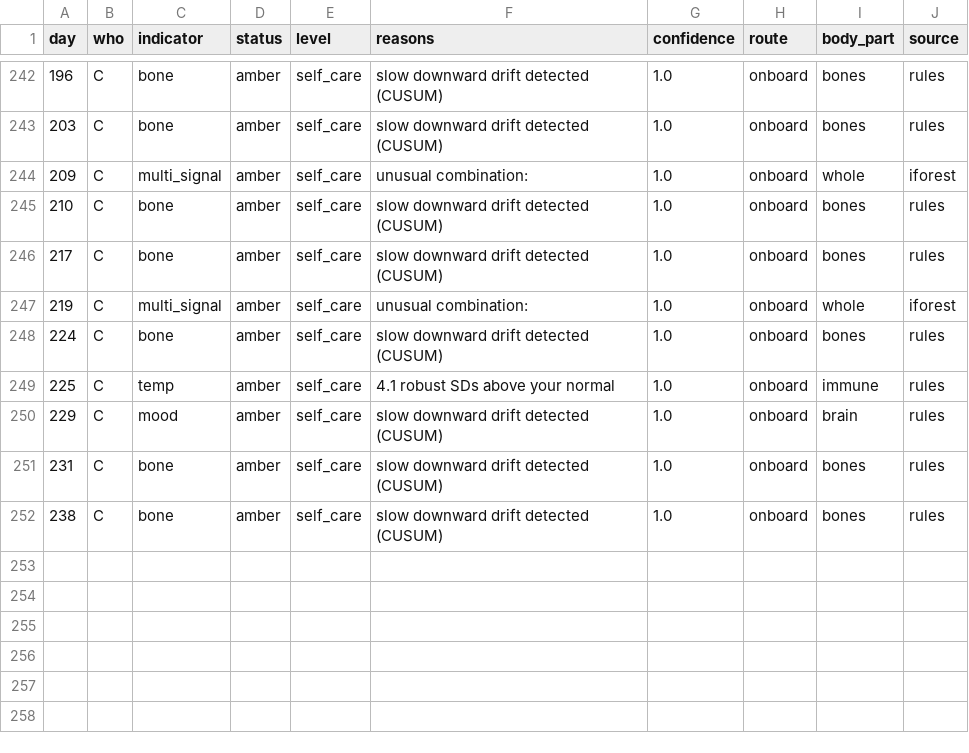
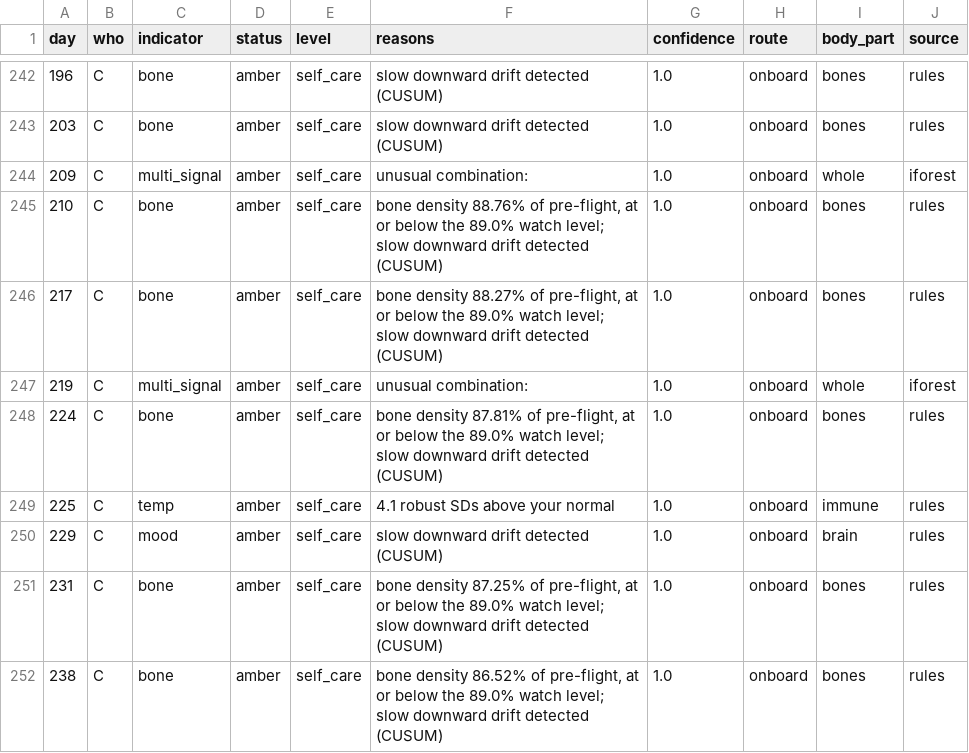
Before and after one commit to aicirtt/trix, a CSV file: eval/results/alerts_trix.csv, drawn as a sheet; only a part is shown, gaps mark what is left out.

Commit message:
Test every flow and fix what the tests found
- tests/test_full.py: 285 tests covering the knowledge base, limits for all 18
  indicators, 26 event flows x ISS/Moon/Mars, specialist routing, flight-surgeon
  decisions, privacy, pharmacy, safety against a bad LLM, protocol sessions,
  bandit, detection seeds and a 40-event parallel run
- Triage: chest pain, solar storm, low oxygen and spacewalk tingling now escalate
  correctly; vague or empty input asks for a check-in instead of guessing
- New protocols O2-01 (low oxygen) and RAD-SHELTER-01 (solar storm); new
  spacewalk/decompression note in the knowledge base
- Advice only cites sentences that match the question; emergencies with a
  protocol give the first step directly
- Check-ins now assess every indicator (CO2, bone, stand test, career radiation,
  vision, skin, solar alert); a solar-storm reading hands off to the shelter
  protocol
- Coach says "No readings yet" or "still learning your personal normal" instead
  of "everything is normal" when it has nothing to compare against
- Fixes: Operations report skipped Safety; unknown or missing astronaut crashed
- Eval: RAG hit@1 97%, citations 97%; detection recall 100% (fixed limits 88%);
  safety 20/20 blocked, 0/22 false blocks

```diff
--- a/eval/results/alerts_trix.csv
+++ b/eval/results/alerts_trix.csv
@@ -244,9 +244,9 @@ day,who,indicator,status,level,reasons,confidence,route,body_part,source
 209,C,multi_signal,amber,self_care,unusual combination: ,1.0,onboard,whole,iforest
-210,C,bone,amber,self_care,slow downward drift detected (CUSUM),1.0,onboard,bones,rules
-217,C,bone,amber,self_care,slow downward drift detected (CUSUM),1.0,onboard,bones,rules
+210,C,bone,amber,self_care,"bone density 88.76% of pre-flight, at or below the 89.0% watch level; slow downward drift detected (CUSUM)",1.0,onboard,bones,rules
+217,C,bone,amber,self_care,"bone density 88.27% of pre-flight, at or below the 89.0% watch level; slow downward drift detected (CUSUM)",1.0,onboard,bones,rules
 219,C,multi_signal,amber,self_care,unusual combination: ,1.0,onboard,whole,iforest
-224,C,bone,amber,self_care,slow downward drift detected (CUSUM),1.0,onboard,bones,rules
+224,C,bone,amber,self_care,"bone density 87.81% of pre-flight, at or below the 89.0% watch level; slow downward drift detected (CUSUM)",1.0,onboard,bones,rules
 225,C,temp,amber,self_care,4.1 robust SDs above your normal,1.0,onboard,immune,rules
 229,C,mood,amber,self_care,slow downward drift detected (CUSUM),1.0,onboard,brain,rules
-231,C,bone,amber,self_care,slow downward drift detected (CUSUM),1.0,onboard,bones,rules
-238,C,bone,amber,self_care,slow downward drift detected (CUSUM),1.0,onboard,bones,rules
+231,C,bone,amber,self_care,"bone density 87.25% of pre-flight, at or below the 89.0% watch level; slow downward drift detected (CUSUM)",1.0,onboard,bones,rules
+238,C,bone,amber,self_care,"bone density 86.52% of pre-flight, at or below the 89.0% watch level; slow downward drift detected (CUSUM)",1.0,onboard,bones,rules
```
Also changed, not shown: eval/results/detection_events.csv, 18 other files.
